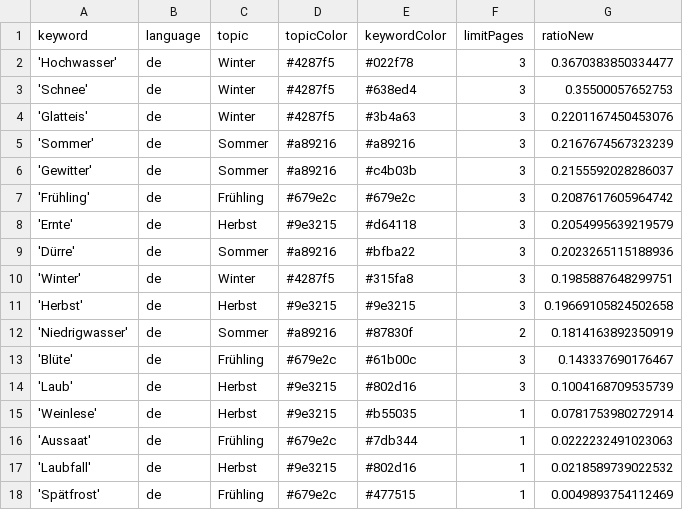
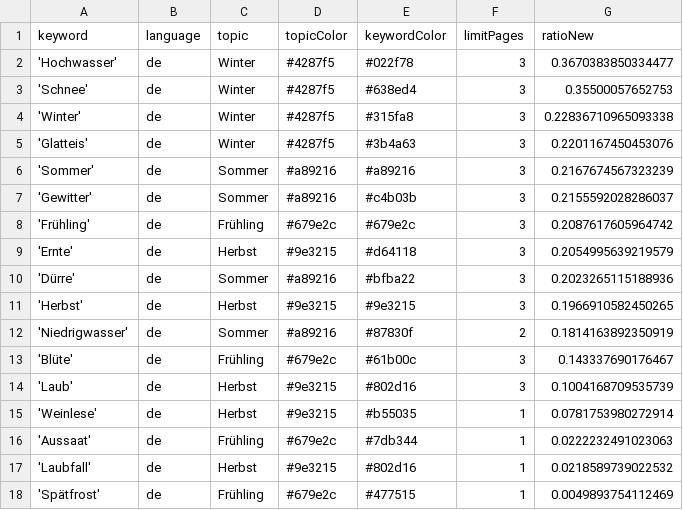
Before and after one commit to tlais147-physgeo01/snowIceIsComing, a CSV file: keywords.csv, drawn as a sheet.

```diff
--- a/keywords.csv
+++ b/keywords.csv
@@ -3,2 +3,3 @@ keyword,language,topic,topicColor,keywordColor,limitPages,ratioNew
 'Schnee',de,Winter,#4287f5,#638ed4,3,0.35500057652753
+'Winter',de,Winter,#4287f5,#315fa8,3,0.22836710965093338
 'Glatteis',de,Winter,#4287f5,#3b4a63,3,0.2201167450453076
@@ -9,4 +10,3 @@ keyword,language,topic,topicColor,keywordColor,limitPages,ratioNew
 'Dürre',de,Sommer,#a89216,#bfba22,3,0.2023265115188936
-'Winter',de,Winter,#4287f5,#315fa8,3,0.1985887648299751
-'Herbst',de,Herbst,#9e3215,#9e3215,3,0.19669105824502658
+'Herbst',de,Herbst,#9e3215,#9e3215,3,0.1966910582450265
 'Niedrigwasser',de,Sommer,#a89216,#87830f,2,0.1814163892350919
```
Also changed, not shown: 1 other file.
